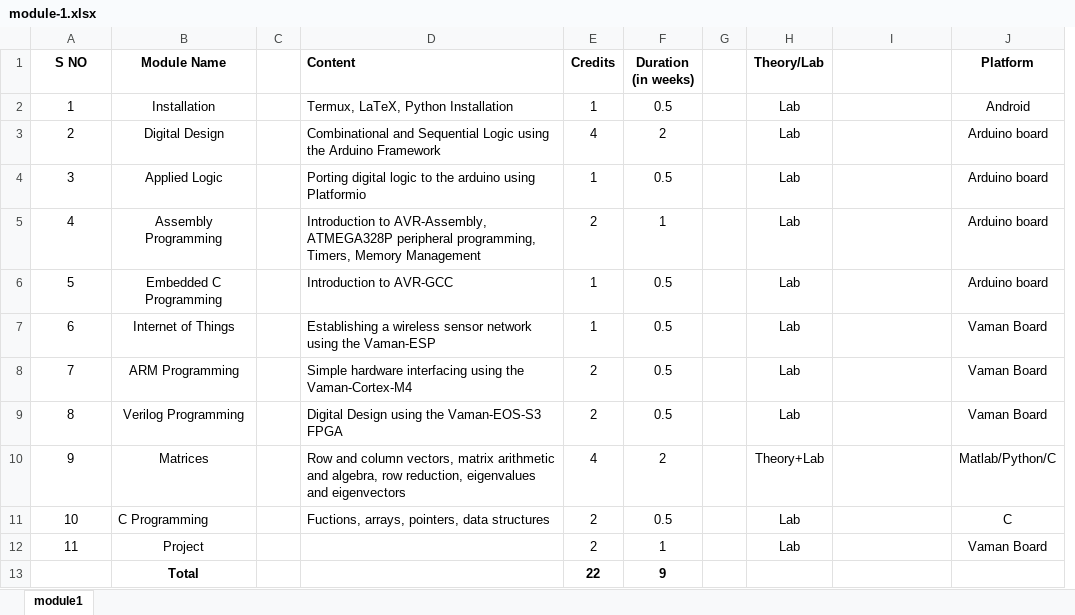
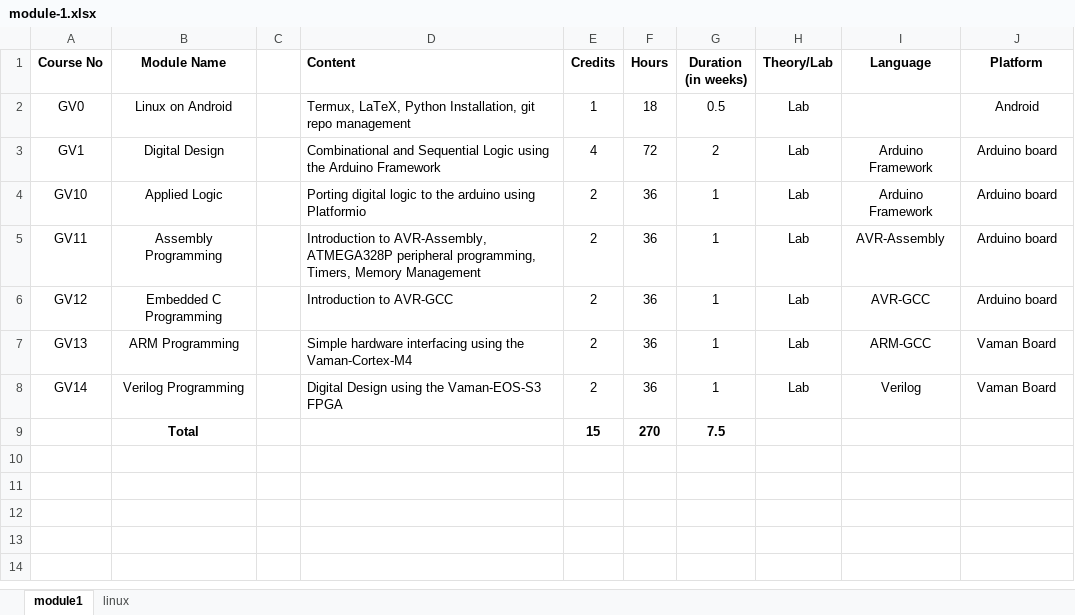
Before and after one commit to ghoslya/ghoslya.github.io, an Excel workbook: FWC/Syllabus/module-1.xlsx, sheet module1, drawn as a sheet; values as stored, in another font and other column widths than the file's, no borders; removed rows and columns are numbered as before the commit, all else as after; the diff names each change by its address in the sheet, - before the commit and + after, or states it on an @@ line.

```diff
--- a/FWC/Syllabus/module-1.xlsx (sheet module1)
+++ b/FWC/Syllabus/module-1.xlsx (sheet module1)
+sheet tab: linux
+column F (Hours), rows 2-8: 18 | 72 | 36 | 36 | 36 | 36 | 36
-column G, empty
-A1: S NO
+A1: Course No
-I1: (empty)
+I1: Language
-A2 (Course No): 1
+A2 (Course No): GV0
-B2 (Module Name): Installation
+B2 (Module Name): Linux on Android
-D2 (Content): Termux, LaTeX, Python Installation
+D2 (Content): Termux, LaTeX, Python Installation, git repo management
-A3 (Course No): 2
+A3 (Course No): GV1
-I3:I4 (Language): (empty)
+I3:I4 (Language): Arduino Framework
-A4 (Course No): 3
+A4 (Course No): GV10
-E4 (Credits): 1
+E4 (Credits): 2
-G4 (Duration (in weeks)): 0.5
+G4 (Duration (in weeks)): 1
-A5 (Course No): 4
+A5 (Course No): GV11
-I5 (Language): (empty)
+I5 (Language): AVR-Assembly
-A6 (Course No): 5
+A6 (Course No): GV12
-E6 (Credits): 1
+E6 (Credits): 2
-G6 (Duration (in weeks)): 0.5
+G6 (Duration (in weeks)): 1
-I6 (Language): (empty)
+I6 (Language): AVR-GCC
-row 7: 6 | Internet of Things |  | Establishing a wireless sensor network using the Vaman-ESP | 1 | 0.5 |  | Lab |  | Vaman Board
-A7 (Course No): 7
+A7 (Course No): GV13
-G7:G8 (Duration (in weeks)): 0.5
+G7:G8 (Duration (in weeks)): 1
-I7 (Language): (empty)
+I7 (Language): ARM-GCC
-A8 (Course No): 8
+A8 (Course No): GV14
-I8 (Language): (empty)
+I8 (Language): Verilog
-row 10: 9 | Matrices |  | Row and column vectors, matrix arithmetic and algebra, row reduction, eigenvalues and eigenvectors | 4 | 2 |  | Theory+Lab |  | Matlab/Python/C
-row 11: 10 | C Programming |  | Fuctions, arrays, pointers, data structures | 2 | 0.5 |  | Lab |  | C
-row 12: 11 | Project |  |  | 2 | 1 |  | Lab |  | Vaman Board
-row 13:  | Total |  |  | 22 | 9
+row 9:  | Total |  |  | 15 | 270 | 7.5
```
Also changed, not shown: FWC/Syllabus/module-2.xlsx, 4 other files.
